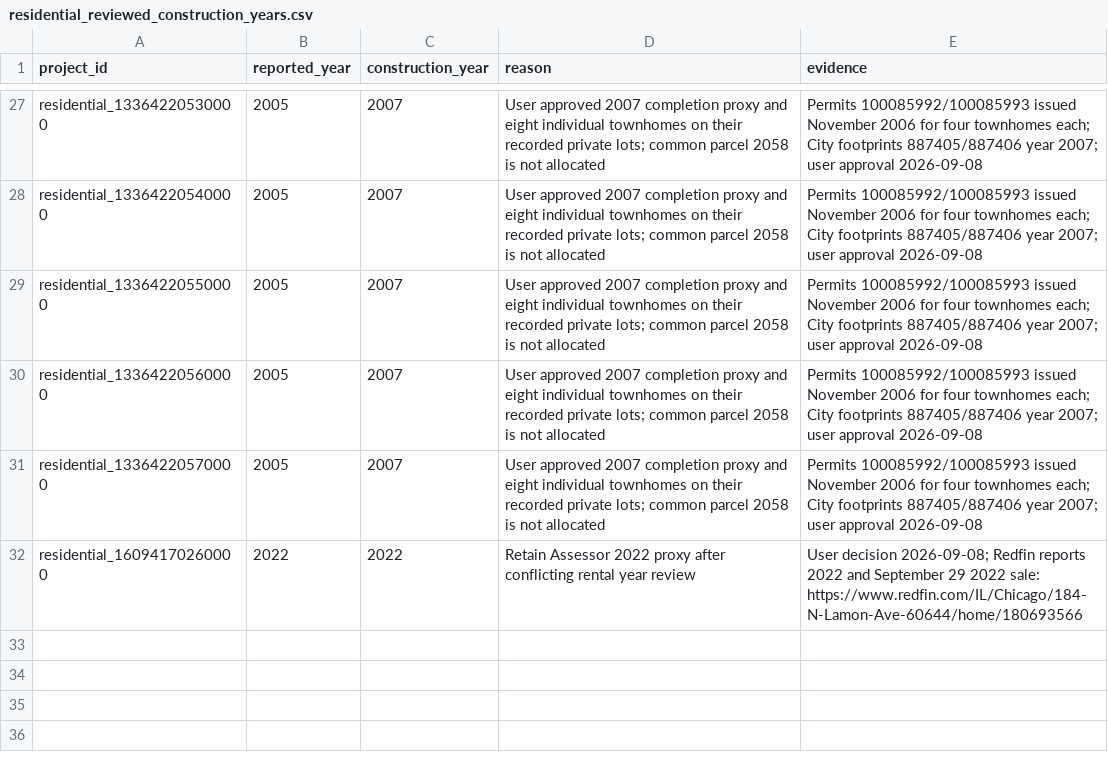
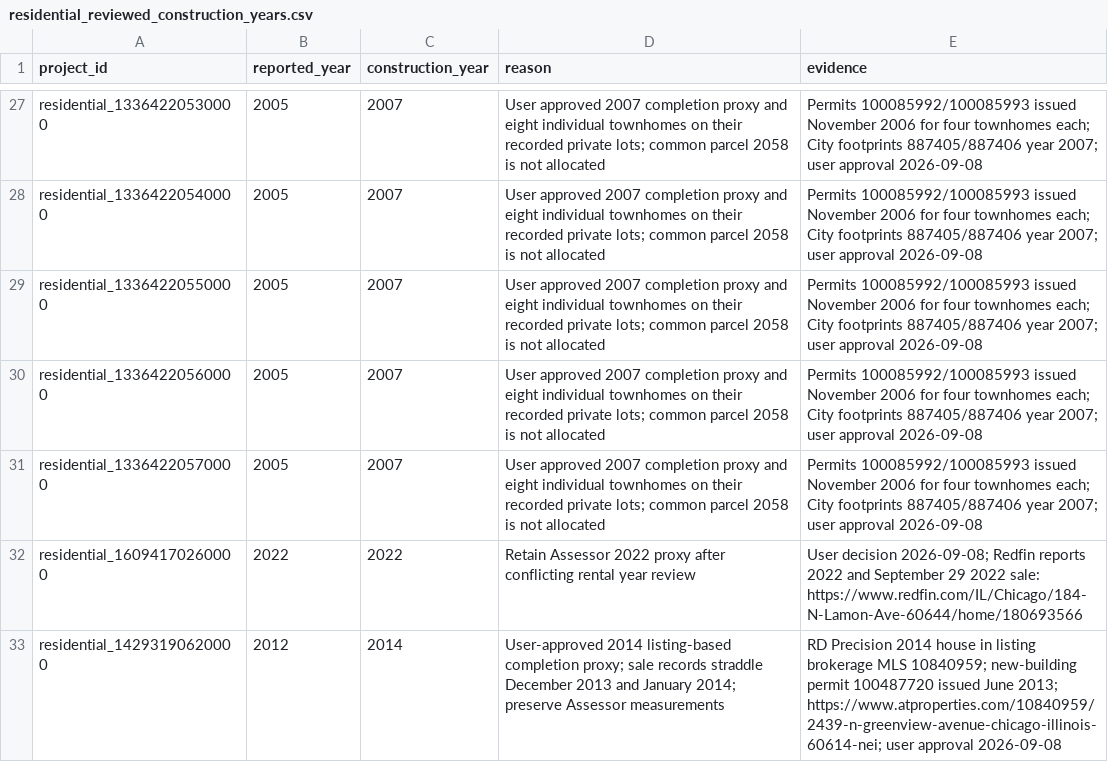
Before and after one commit to JacobHerbstman/aldermanic_privilege, a CSV file: tasks/new_construction_cleaning/adjudication/residential_reviewed_construction_years.csv, drawn as a sheet; only a part is shown, gaps mark what is left out.

```diff
--- a/tasks/new_construction_cleaning/adjudication/residential_reviewed_construction_years.csv
+++ b/tasks/new_construction_cleaning/adjudication/residential_reviewed_construction_years.csv
@@ -32 +32,2 @@ residential_13364220570000,2005,2007,User approved 2007 completion proxy and eig
 residential_16094170260000,2022,2022,Retain Assessor 2022 proxy after conflicting rental year review,User decision 2026-09-08; Redfin reports 2022 and September 29 2022 sale: https://www.redfin.com/IL/Chicago/184-N-Lamon-Ave-60644/home/180693566
+residential_14293190620000,2012,2014,User-approved 2014 listing-based completion proxy; sale records straddle December 2013 and January 2014; preserve Assessor measurements,RD Precision 2014 house in listing brokerage MLS 10840959; new-building permit 100487720 issued June 2013; https://www.atproperties.com/10840959/2439-n-greenview-avenue-chicago-illinois-60614-nei; user approval 2026-09-08
```
Also changed, not shown: tasks/new_construction_cleaning/adjudication/residential_reviewed_source_duplicates.csv, tasks/working_paper_release_audit/reference/remaining_building_decision_questions.csv, 28 other files.
